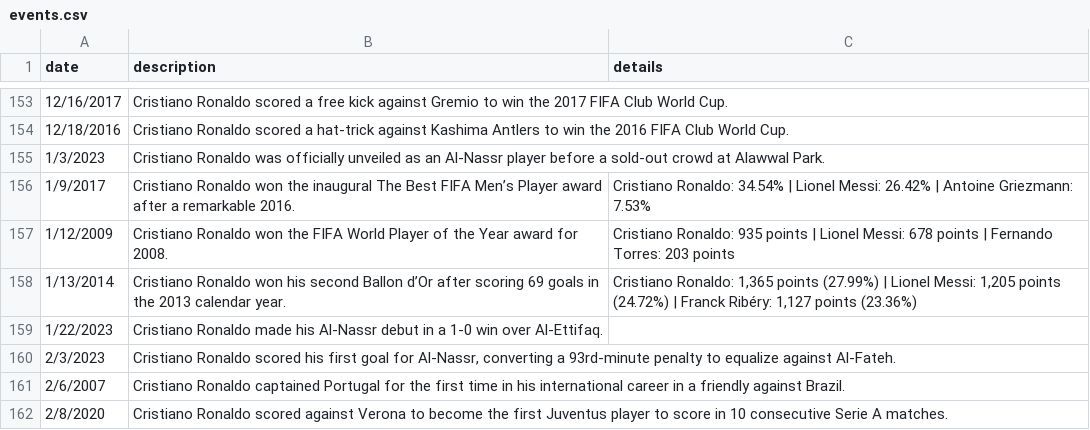
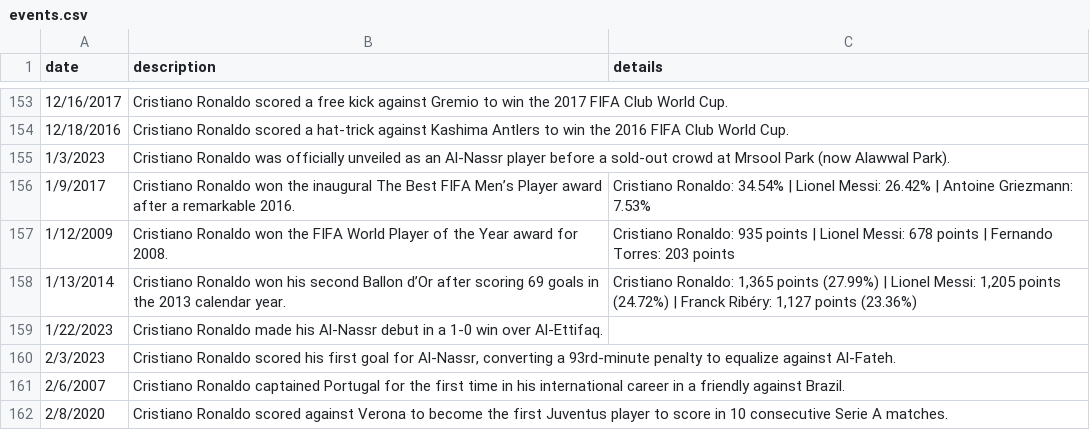
Before and after one commit to ronaldogoatsfc/cr7archive, a CSV file: data/timeline/events.csv, drawn as a sheet; only a part is shown, gaps mark what is left out.

Commit message:
Clarify Al-Nassr unveiling venue name

```diff
--- a/data/timeline/events.csv
+++ b/data/timeline/events.csv
@@ -154,3 +154,3 @@ date,description,details
 12/18/2016,"Cristiano Ronaldo scored a hat-trick against Kashima Antlers to win the 2016 FIFA Club World Cup."
-1/3/2023,"Cristiano Ronaldo was officially unveiled as an Al-Nassr player before a sold-out crowd at Alawwal Park.",
+1/3/2023,"Cristiano Ronaldo was officially unveiled as an Al-Nassr player before a sold-out crowd at Mrsool Park (now Alawwal Park).",
 1/9/2017,"Cristiano Ronaldo won the inaugural The Best FIFA Men’s Player award after a remarkable 2016.", "Cristiano Ronaldo: 34.54% | Lionel Messi: 26.42% | Antoine Griezmann: 7.53%"
```
